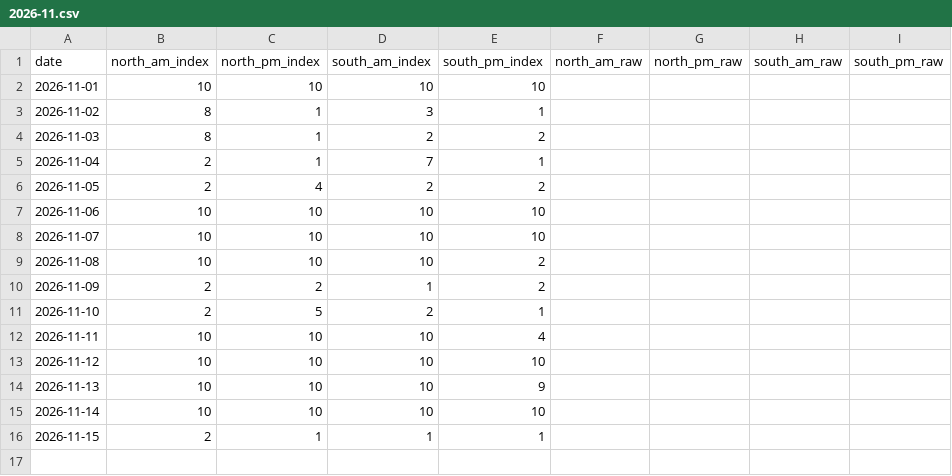
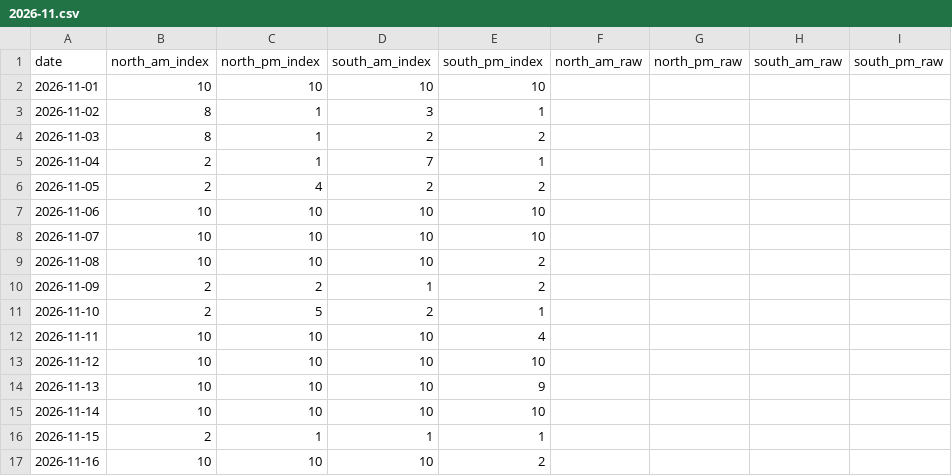
Before and after one commit to Jiyuu-c/fuji-visibility-archive, a CSV file: data/monthly/2026-11.csv, drawn as a sheet; the diff names each change by its address in the sheet, - before the commit and + after, or states it on an @@ line.

Commit message:
data: archive 2026-11-16

```diff
--- a/data/monthly/2026-11.csv
+++ b/data/monthly/2026-11.csv
+row 17: 2026-11-16 | 10 | 10 | 10 | 2
```
Also changed, not shown: 1 other file.
